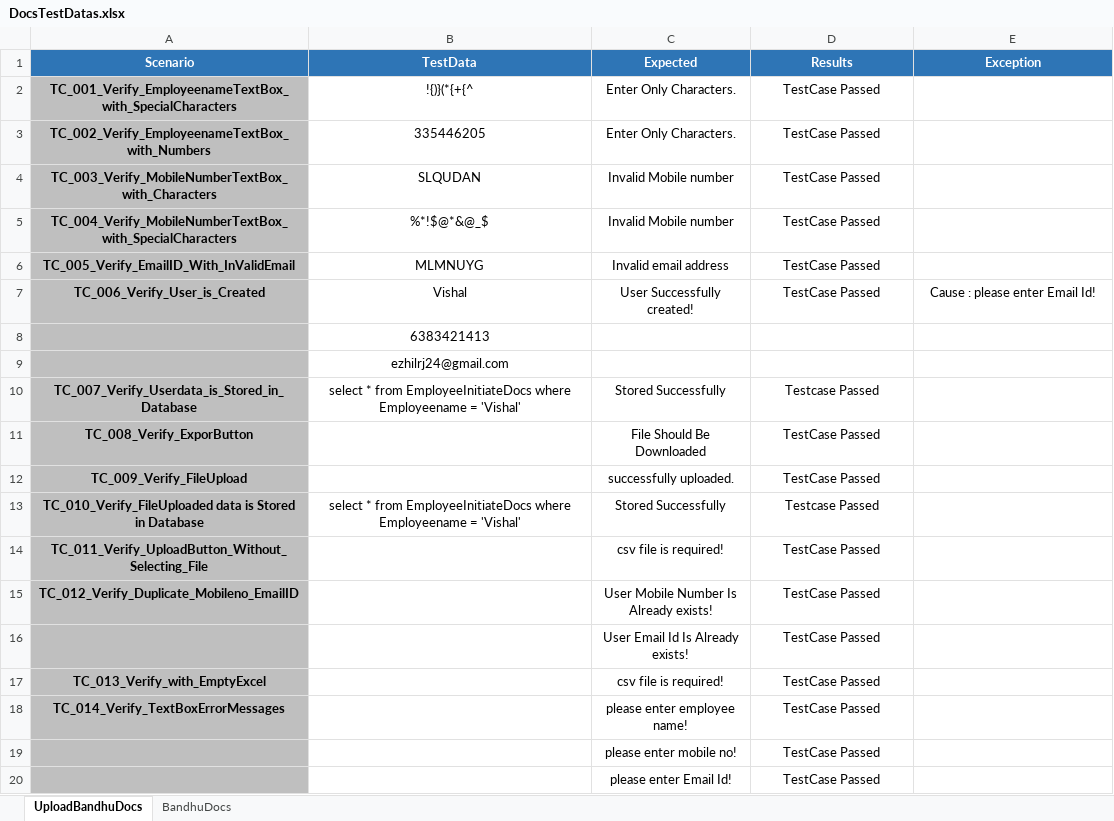
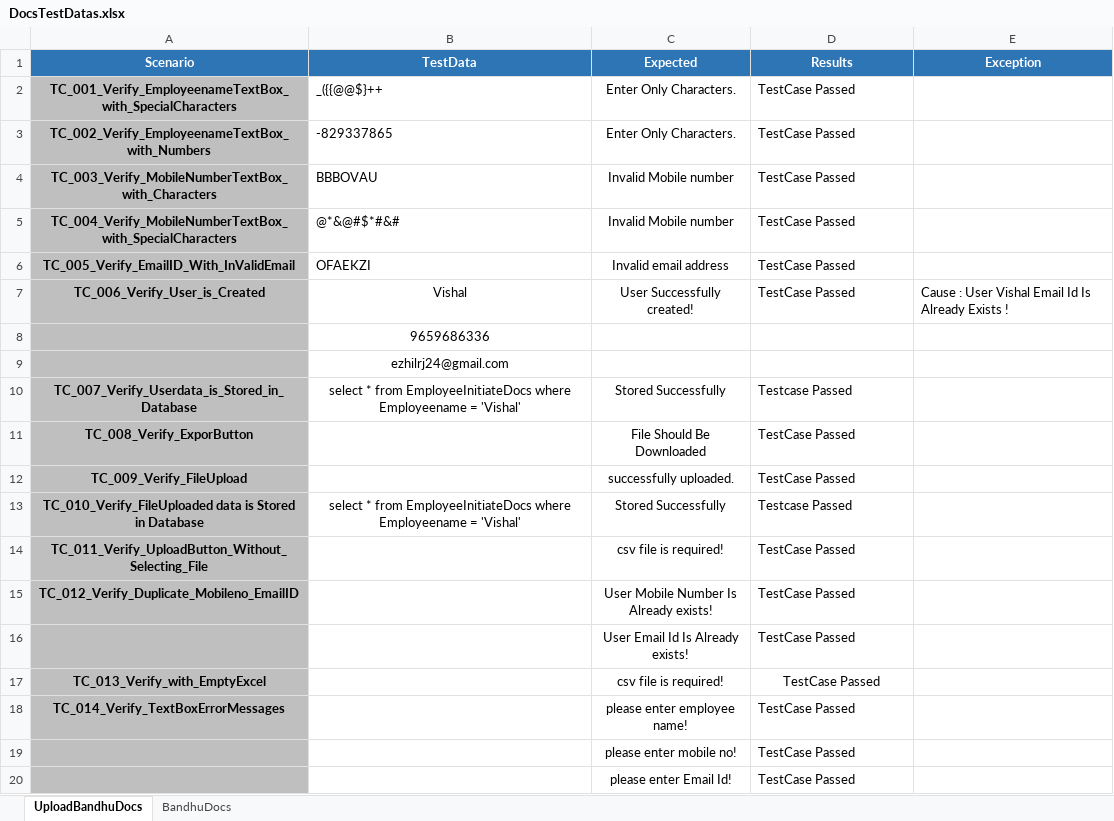
Before and after one commit to EzhilRj/DOCS, an Excel workbook: src/main/resources/Datas/DocsTestDatas.xlsx, sheet UploadBandhuDocs, drawn as a sheet; values as stored, in another font and other column widths than the file's, no borders; the diff names each change by its address in the sheet, - before the commit and + after, or states it on an @@ line.

Commit message:
Bandhu docs

```diff
--- a/src/main/resources/Datas/DocsTestDatas.xlsx (sheet UploadBandhuDocs)
+++ b/src/main/resources/Datas/DocsTestDatas.xlsx (sheet UploadBandhuDocs)
-B2 (TestData): !{)}(*{+{^
+B2 (TestData): _({{@@$}++
-B2:B6 alignment: center
+B2:B6 alignment: left
-D2:D6 alignment: center
+D2:D6 alignment: left
-B3 (TestData): 335446205
+B3 (TestData): -829337865
-B4 (TestData): SLQUDAN
+B4 (TestData): BBBOVAU
-B5 (TestData): %*!$@*&@_$
+B5 (TestData): @*&@#$*#&#
-B6 (TestData): MLMNUYG
+B6 (TestData): OFAEKZI
-D7:E7 alignment: center
+D7:E7 alignment: left
-E7 (Exception): Cause : please enter Email Id!
+E7 (Exception): Cause : User Vishal Email Id Is Already Exists !
-B8 (TestData): 6383421413
+B8 (TestData): 9659686336
-D10:D16 alignment: center
+D10:D16 alignment: left
-D18:D20 alignment: center
+D18:D20 alignment: left
```
Also changed, not shown: sheet BandhuDocs, 52 other files.
